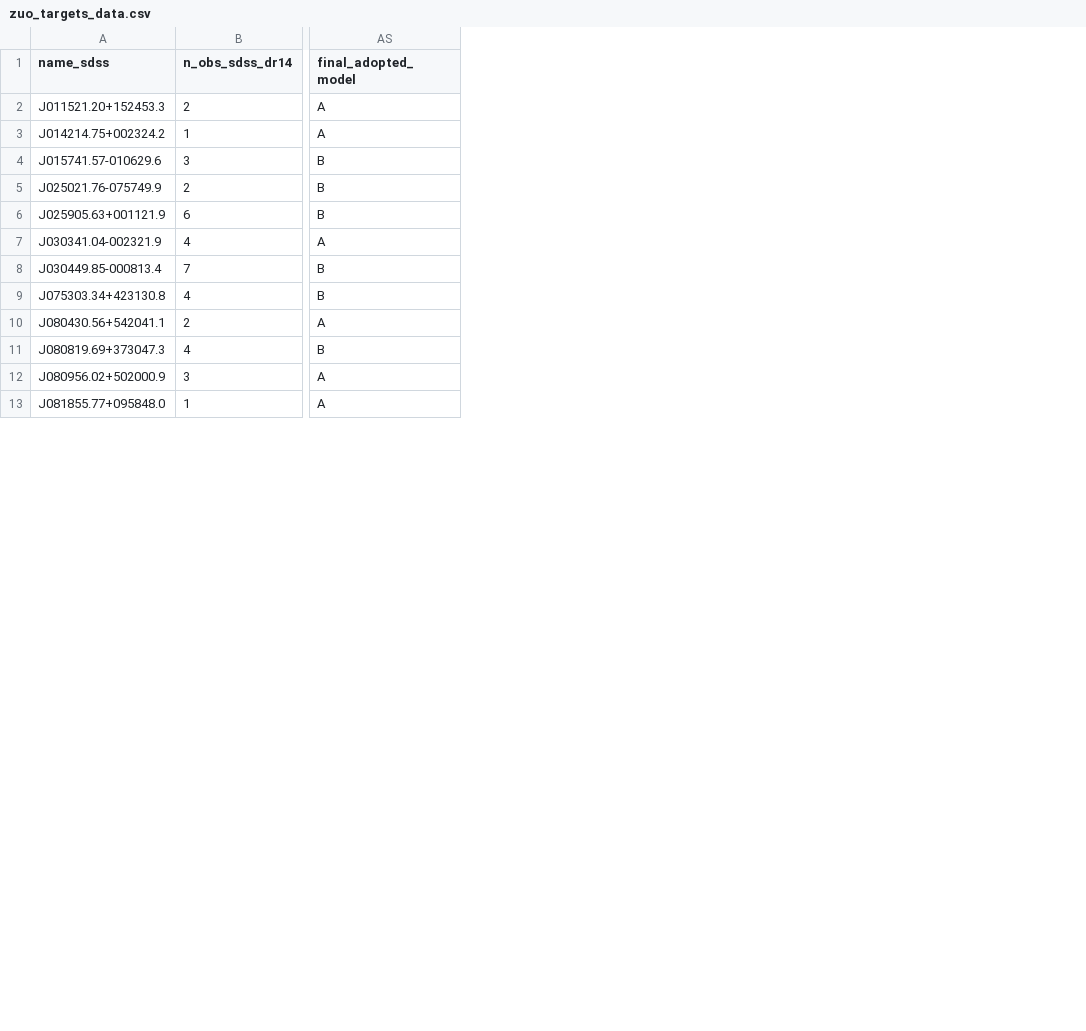
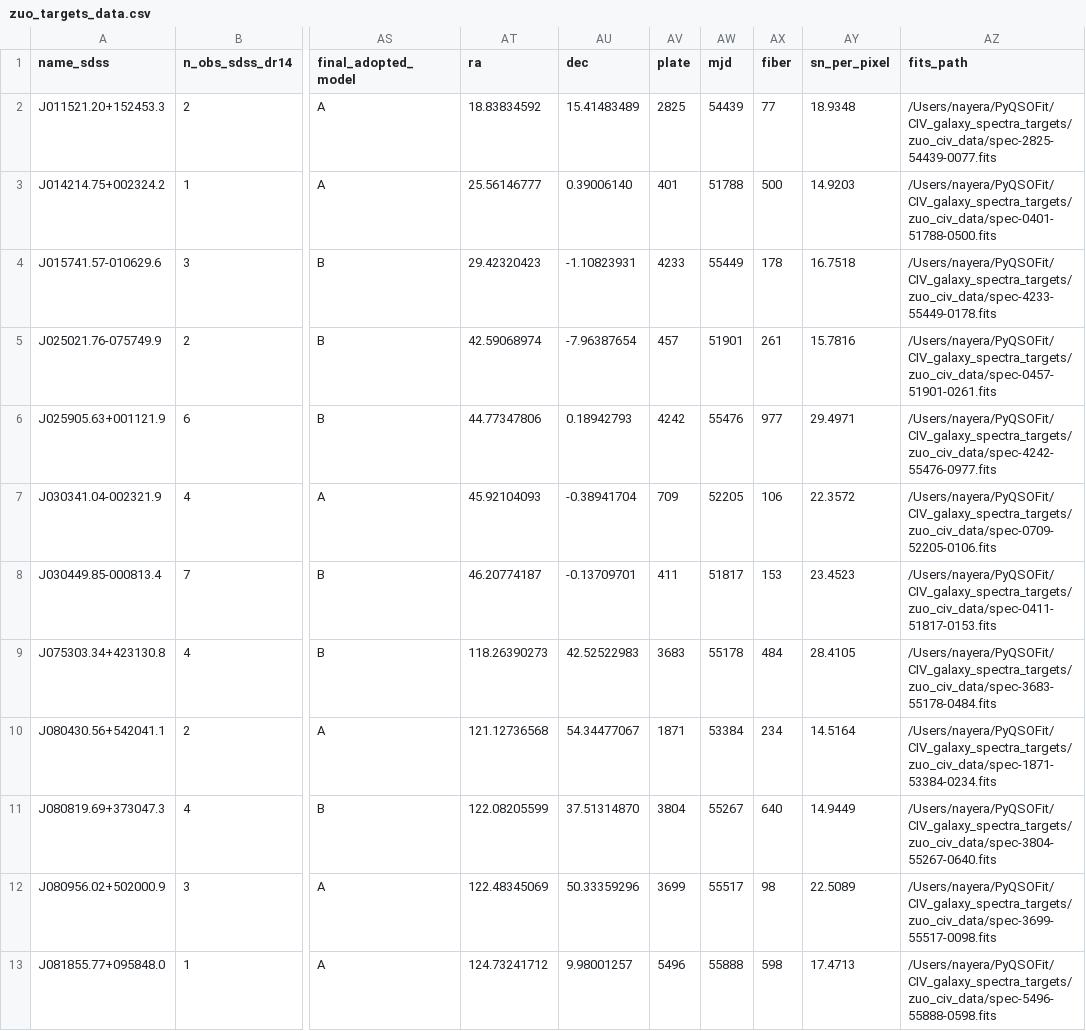
Before and after one commit to nayera16/PyQSOFit, a CSV file: Target_lists/zuo_targets_data.csv, drawn as a sheet; only a part is shown, gaps mark what is left out; the diff names each change by its address in the sheet, - before the commit and + after, or states it on an @@ line.

Commit message:
asymmetry calculation update (keeps all positive); retrieved and added zuo2020 data from sdss for combined sample analysis; updated pyqsofit script so that spectra shows on top of mask

```diff
--- a/Target_lists/zuo_targets_data.csv
+++ b/Target_lists/zuo_targets_data.csv
+column AT (ra), rows 2-13: 18.83834592 | 25.56146777 | 29.42320423 | 42.59068974 | 44.77347806 | 45.92104093 | 46.20774187 | 118.26390273 | 121.12736568 | 122.08205599 | 122.48345069 | 124.73241712
+column AU (dec), rows 2-13: 15.41483489 | 0.39006140 | -1.10823931 | -7.96387654 | 0.18942793 | -0.38941704 | -0.13709701 | 42.52522983 | 54.34477067 | 37.51314870 | 50.33359296 | 9.98001257
+column AV (plate), rows 2-13: 2825 | 401 | 4233 | 457 | 4242 | 709 | 411 | 3683 | 1871 | 3804 | 3699 | 5496
+column AW (mjd), rows 2-13: 54439 | 51788 | 55449 | 51901 | 55476 | 52205 | 51817 | 55178 | 53384 | 55267 | 55517 | 55888
+column AX (fiber), rows 2-13: 77 | 500 | 178 | 261 | 977 | 106 | 153 | 484 | 234 | 640 | 98 | 598
+column AY (sn_per_pixel), rows 2-13: 18.9348 | 14.9203 | 16.7518 | 15.7816 | 29.4971 | 22.3572 | 23.4523 | 28.4105 | 14.5164 | 14.9449 | 22.5089 | 17.4713
+column AZ (fits_path), rows 2-13: /Users/nayera/PyQSOFit/CIV_galaxy_spectra_targets/zuo_civ_data/spec-2825-54439-0077.fits | /Users/nayera/PyQSOFit/CIV_galaxy_spectra_targets/zuo_civ_data/spec-0401-51788-0500.fits | /Users/nayera/PyQSOFit/CIV_galaxy_spectra_targets/zuo_civ_data/spec-4233-55449-0178.fits | /Users/nayera/PyQSOFit/CIV_galaxy_spectra_targets/zuo_civ_data/spec-0457-51901-0261.fits | /Users/nayera/PyQSOFit/CIV_galaxy_spectra_targets/zuo_civ_data/spec-4242-55476-0977.fits | /Users/nayera/PyQSOFit/CIV_galaxy_spectra_targets/zuo_civ_data/spec-0709-52205-0106.fits | /Users/nayera/PyQSOFit/CIV_galaxy_spectra_targets/zuo_civ_data/spec-0411-51817-0153.fits | /Users/nayera/PyQSOFit/CIV_galaxy_spectra_targets/zuo_civ_data/spec-3683-55178-0484.fits | /Users/nayera/PyQSOFit/CIV_galaxy_spectra_targets/zuo_civ_data/spec-1871-53384-0234.fits | /Users/nayera/PyQSOFit/CIV_galaxy_spectra_targets/zuo_civ_data/spec-3804-55267-0640.fits | /Users/nayera/PyQSOFit/CIV_galaxy_spectra_targets/zuo_civ_data/spec-3699-55517-0098.fits | /Users/nayera/PyQSOFit/CIV_galaxy_spectra_targets/zuo_civ_data/spec-5496-55888-0598.fits
```
Also changed, not shown: Target_lists/civ_output_final_target_values.csv, 26 other files.
